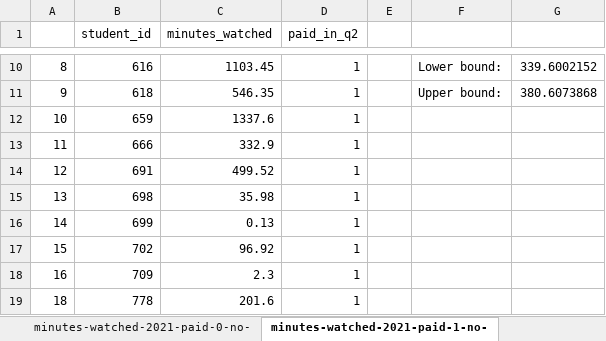
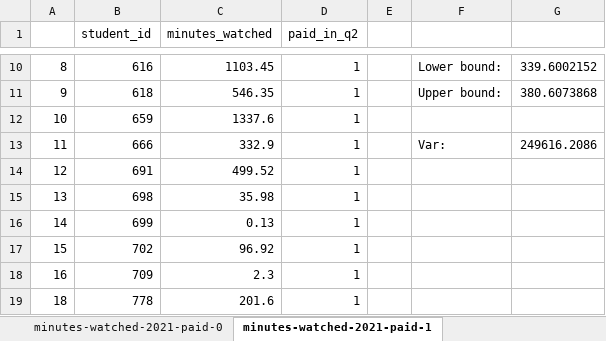
Before and after one commit to madmargo/Tracking-User-Engagement, an Excel workbook: Final-Project-Analysis.xlsx, sheet minutes-watched-2021-paid-1, drawn as a sheet; only a part is shown, gaps mark what is left out; values as stored, in another font and other column widths than the file's, no borders; the diff names each change by its address in the sheet, - before the commit and + after, or states it on an @@ line.

```diff
--- a/Final-Project-Analysis.xlsx (sheet minutes-watched-2021-paid-1)
+++ b/Final-Project-Analysis.xlsx (sheet minutes-watched-2021-paid-1)
-sheet tab: minutes-watched-2021-paid-0-no-
+sheet tab: minutes-watched-2021-paid-0
-sheet tab: minutes-watched-2021-paid-1-no-
+sheet tab: minutes-watched-2021-paid-1
-F13: (empty)
+F13: Var:
-G13: (empty)
+G13: 249616.2086
```
Also changed, not shown: sheet minutes-watched-2022-paid-1, sheet minutes-watched-2021-paid-0, sheet minutes-watched-2022-paid-0, other sheet tabs.
